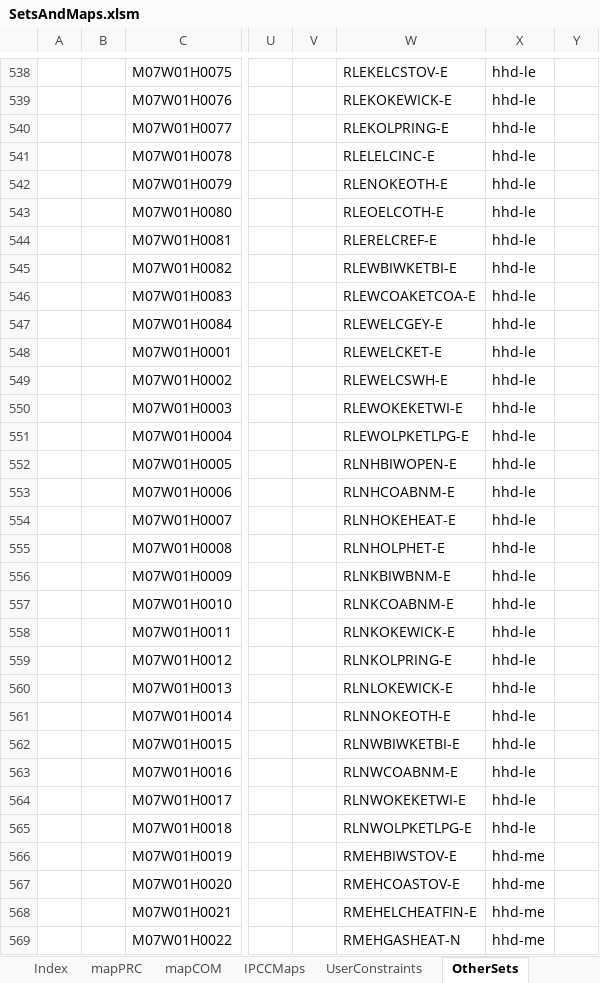
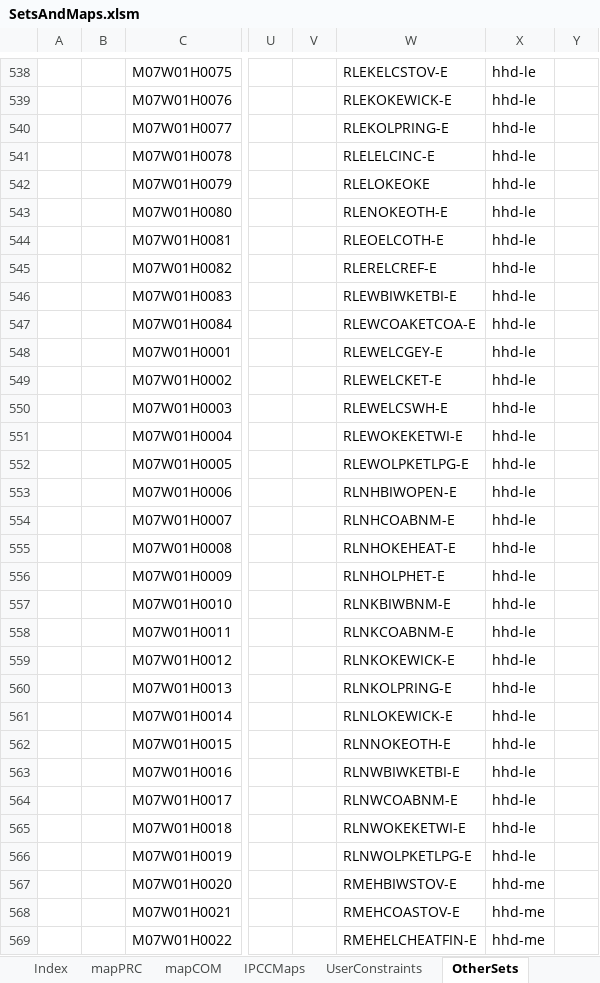
Before and after one commit to brunomerven/SATIMGE_Veda, an Excel workbook: SetsAndMaps/SetsAndMaps.xlsm, sheet OtherSets, drawn as a sheet; only a part is shown, gaps mark what is left out; values as stored, in another font and other column widths than the file's, no borders; the diff covers the shown part only; the diff names each change by its address in the sheet, - before the commit and + after, or states it on an @@ line.

```diff
--- a/SetsAndMaps/SetsAndMaps.xlsm (sheet OtherSets)
+++ b/SetsAndMaps/SetsAndMaps.xlsm (sheet OtherSets)
-W542: RLENOKEOTH-E
+W542: RLELOKEOKE
-W543: RLEOELCOTH-E
+W543: RLENOKEOTH-E
-W544: RLERELCREF-E
+W544: RLEOELCOTH-E
-W545: RLEWBIWKETBI-E
+W545: RLERELCREF-E
-W546: RLEWCOAKETCOA-E
+W546: RLEWBIWKETBI-E
-W547: RLEWELCGEY-E
+W547: RLEWCOAKETCOA-E
-W548: RLEWELCKET-E
+W548: RLEWELCGEY-E
-W549: RLEWELCSWH-E
+W549: RLEWELCKET-E
-W550: RLEWOKEKETWI-E
+W550: RLEWELCSWH-E
-W551: RLEWOLPKETLPG-E
+W551: RLEWOKEKETWI-E
-W552: RLNHBIWOPEN-E
+W552: RLEWOLPKETLPG-E
-W553: RLNHCOABNM-E
+W553: RLNHBIWOPEN-E
-W554: RLNHOKEHEAT-E
+W554: RLNHCOABNM-E
-W555: RLNHOLPHET-E
+W555: RLNHOKEHEAT-E
-W556: RLNKBIWBNM-E
+W556: RLNHOLPHET-E
-W557: RLNKCOABNM-E
+W557: RLNKBIWBNM-E
-W558: RLNKOKEWICK-E
+W558: RLNKCOABNM-E
-W559: RLNKOLPRING-E
+W559: RLNKOKEWICK-E
-W560: RLNLOKEWICK-E
+W560: RLNKOLPRING-E
-W561: RLNNOKEOTH-E
+W561: RLNLOKEWICK-E
-W562: RLNWBIWKETBI-E
+W562: RLNNOKEOTH-E
-W563: RLNWCOABNM-E
+W563: RLNWBIWKETBI-E
-W564: RLNWOKEKETWI-E
+W564: RLNWCOABNM-E
-W565: RLNWOLPKETLPG-E
+W565: RLNWOKEKETWI-E
-W566: RMEHBIWSTOV-E
+W566: RLNWOLPKETLPG-E
-X566: hhd-me
+X566: hhd-le
-W567: RMEHCOASTOV-E
+W567: RMEHBIWSTOV-E
-W568: RMEHELCHEATFIN-E
+W568: RMEHCOASTOV-E
-W569: RMEHGASHEAT-N
+W569: RMEHELCHEATFIN-E
```
Also changed, not shown: 454 edited cells and cell formats elsewhere in this sheet, sheet Check and Update_PRC, sheet Check and Update_COM, sheet mapCOM, sheet mapPRC, formulas that keep their value, hidden cells.
